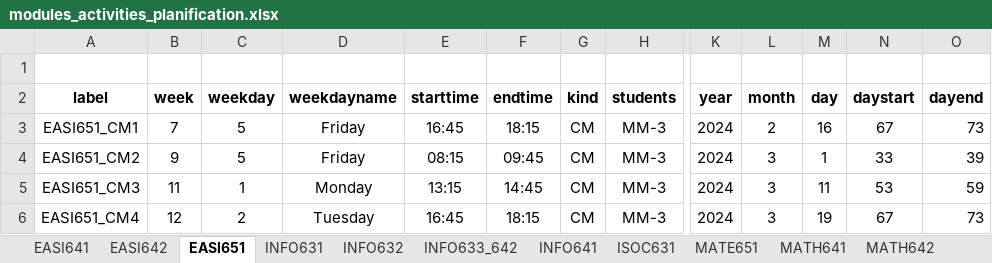
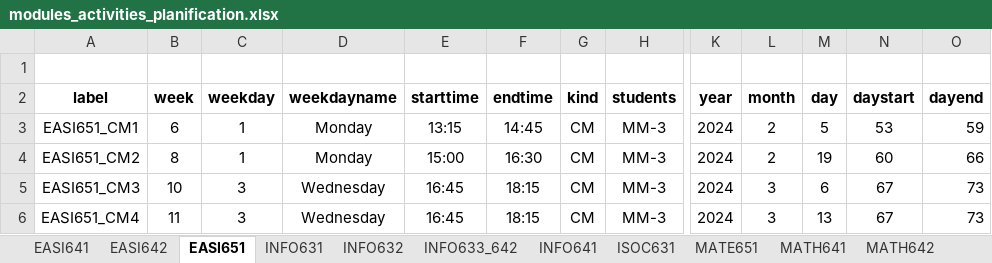
Before and after one commit to lcharleux/Planification_S6_PAC, an Excel workbook: planification/outputs/modules_activities_planification.xlsx, sheet EASI651, drawn as a sheet; only a part is shown, gaps mark what is left out; values as stored, in another font and other column widths than the file's, no borders; the diff covers the shown part only; the diff names each change by its address in the sheet, - before the commit and + after, or states it on an @@ line.

```diff
--- a/planification/outputs/modules_activities_planification.xlsx (sheet EASI651)
+++ b/planification/outputs/modules_activities_planification.xlsx (sheet EASI651)
-B3 (week): 7
+B3 (week): 6
-C3:C4 (weekday): 5
+C3:C4 (weekday): 1
-D3:D4 (weekdayname): Friday
+D3:D4 (weekdayname): Monday
-E3 (starttime): 16:45
+E3 (starttime): 13:15
-F3 (endtime): 18:15
+F3 (endtime): 14:45
-M3 (day): 16
+M3 (day): 5
-N3 (daystart): 67
+N3 (daystart): 53
-O3 (dayend): 73
+O3 (dayend): 59
-B4 (week): 9
+B4 (week): 8
-E4 (starttime): 08:15
+E4 (starttime): 15:00
-F4 (endtime): 09:45
+F4 (endtime): 16:30
-L4 (month): 3
+L4 (month): 2
-M4 (day): 1
+M4 (day): 19
-N4 (daystart): 33
+N4 (daystart): 60
-O4 (dayend): 39
+O4 (dayend): 66
-B5 (week): 11
+B5 (week): 10
-C5 (weekday): 1
+C5 (weekday): 3
-D5 (weekdayname): Monday
+D5 (weekdayname): Wednesday
-E5 (starttime): 13:15
+E5 (starttime): 16:45
-F5 (endtime): 14:45
+F5 (endtime): 18:15
-M5 (day): 11
+M5 (day): 6
-N5 (daystart): 53
+N5 (daystart): 67
-O5 (dayend): 59
+O5 (dayend): 73
-B6 (week): 12
+B6 (week): 11
-C6 (weekday): 2
+C6 (weekday): 3
-D6 (weekdayname): Tuesday
+D6 (weekdayname): Wednesday
-M6 (day): 19
+M6 (day): 13
```
Also changed, not shown: 12 added rows, 12 removed rows and 192 edited cells elsewhere in this sheet, sheet MECA651, sheet INFO633_642, sheet MECA654, sheet MECA655, sheet MATH651, sheet MECA652, 14 more sheets, 9 other files.
